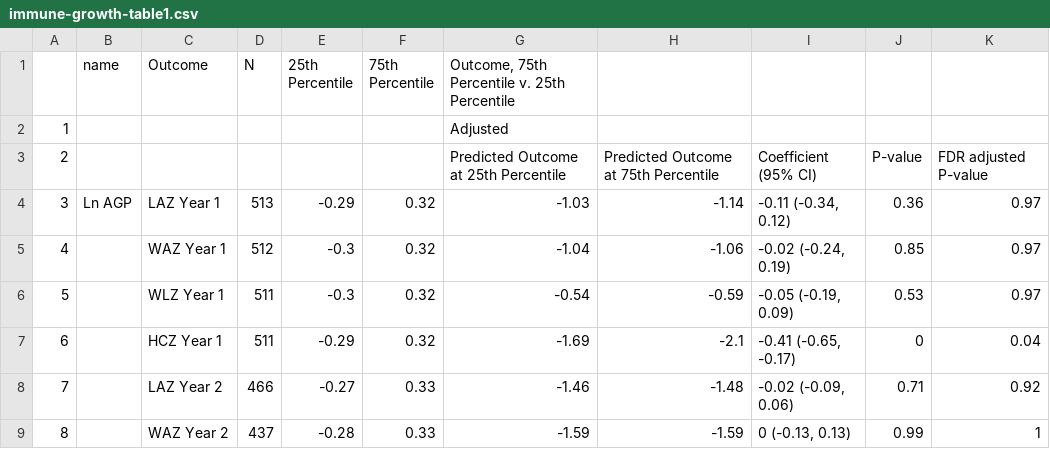
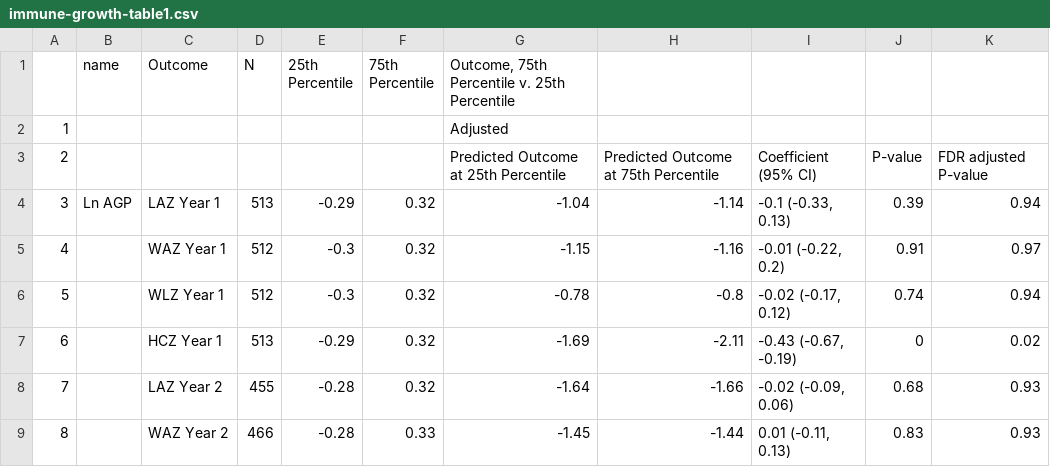
Before and after one commit to washb-eed-substudies/immune-growth, a CSV file: tables/main/immune-growth-table1.csv, drawn as a sheet; only a part is shown; the diff covers the shown part only.

```diff
--- a/tables/main/immune-growth-table1.csv
+++ b/tables/main/immune-growth-table1.csv
@@ -3,7 +3,7 @@
 "2"," "," "," "," "," ","Predicted Outcome at 25th Percentile","Predicted Outcome at 75th Percentile","Coefficient (95% CI)","P-value","FDR adjusted P-value"
-"3","Ln AGP","LAZ Year 1","513","-0.29","0.32","-1.03","-1.14","-0.11 (-0.34, 0.12)","0.36","0.97"
-"4","","WAZ Year 1","512","-0.3","0.32","-1.04","-1.06","-0.02 (-0.24, 0.19)","0.85","0.97"
-"5","","WLZ Year 1","511","-0.3","0.32","-0.54","-0.59","-0.05 (-0.19, 0.09)","0.53","0.97"
-"6","","HCZ Year 1","511","-0.29","0.32","-1.69","-2.1","-0.41 (-0.65, -0.17)","0","0.04"
-"7","","LAZ Year 2","466","-0.27","0.33","-1.46","-1.48","-0.02 (-0.09, 0.06)","0.71","0.92"
-"8","","WAZ Year 2","437","-0.28","0.33","-1.59","-1.59","0 (-0.13, 0.13)","0.99","1"
+"3","Ln AGP","LAZ Year 1","513","-0.29","0.32","-1.04","-1.14","-0.1 (-0.33, 0.13)","0.39","0.94"
+"4","","WAZ Year 1","512","-0.3","0.32","-1.15","-1.16","-0.01 (-0.22, 0.2)","0.91","0.97"
+"5","","WLZ Year 1","512","-0.3","0.32","-0.78","-0.8","-0.02 (-0.17, 0.12)","0.74","0.94"
+"6","","HCZ Year 1","513","-0.29","0.32","-1.69","-2.11","-0.43 (-0.67, -0.19)","0","0.02"
+"7","","LAZ Year 2","455","-0.28","0.32","-1.64","-1.66","-0.02 (-0.09, 0.06)","0.68","0.93"
+"8","","WAZ Year 2","466","-0.28","0.33","-1.45","-1.44","0.01 (-0.11, 0.13)","0.83","0.93"
```
Also changed, not shown: 128 edited cells elsewhere in this file, tables/main/immune-growth-table4.csv, tables/main/immune-growth-table5.csv, 12 other files.
